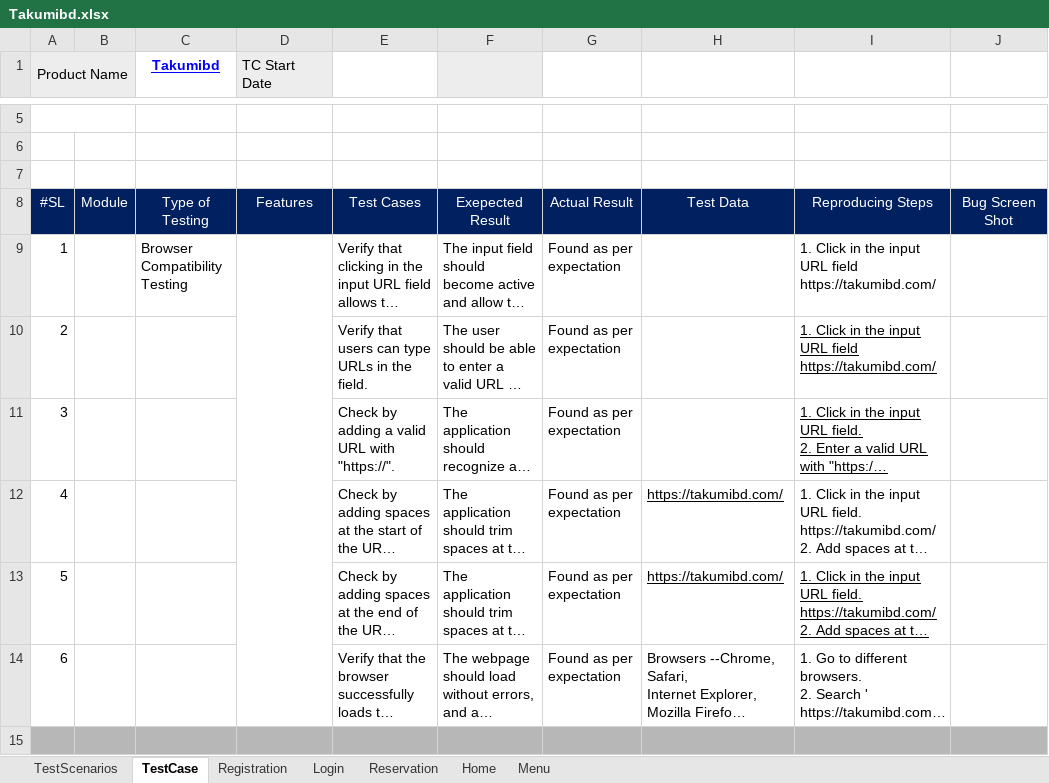
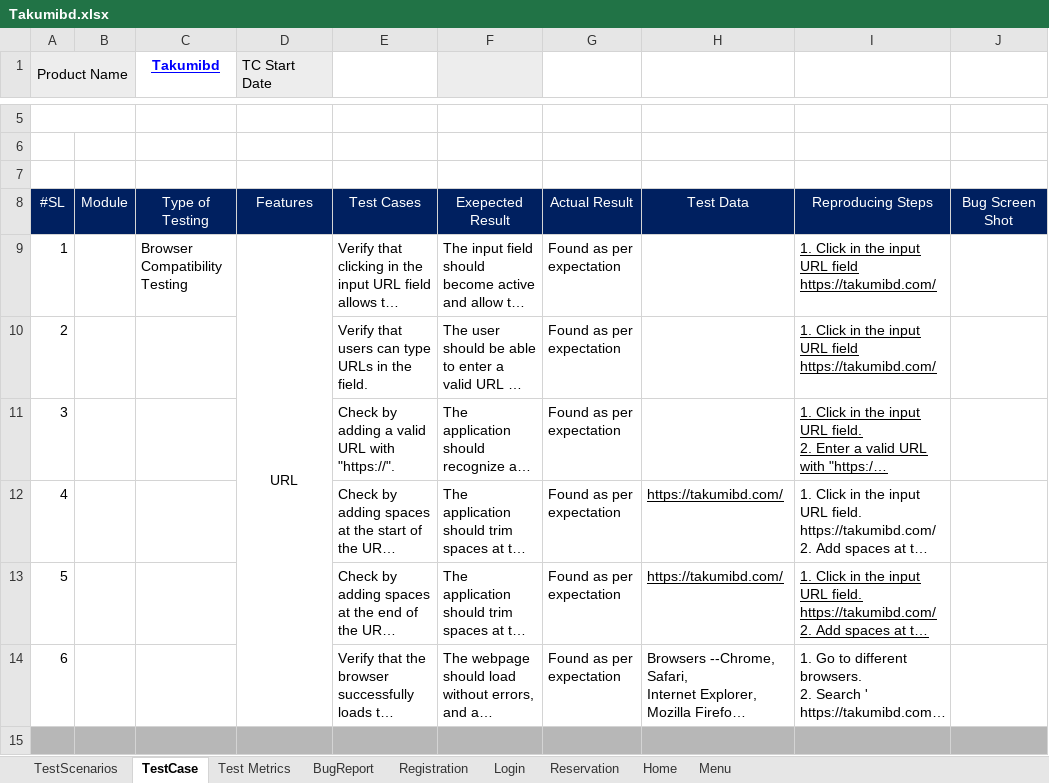
Before and after one commit to sumu9897/Takumi, an Excel workbook: Takumibd.xlsx, sheet TestCase, drawn as a sheet; only a part is shown, gaps mark what is left out; long unchanged cells end in …; values as stored, in another font and other column widths than the file's, no borders; charts and pictures and conditional formats not drawn; the diff covers the shown part only; the diff names each change by its address in the sheet, - before the commit and + after, or states it on an @@ line.

```diff
--- a/Takumibd.xlsx (sheet TestCase)
+++ b/Takumibd.xlsx (sheet TestCase)
+sheet tab: Test Metrics
+sheet tab: BugReport
-D9 (TC Start Date): (empty)
+D9 (TC Start Date): URL
-I9 underline: off
+I9 underline: on
```
Also changed, not shown: 32 added rows and merged cells elsewhere in this sheet, sheet TestScenarios, charts or pictures, 3 other files.
